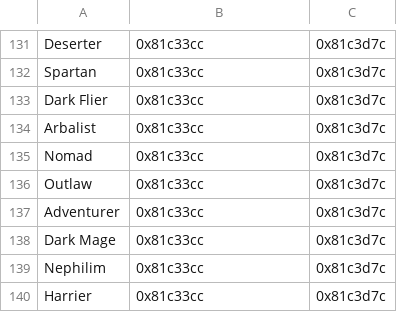
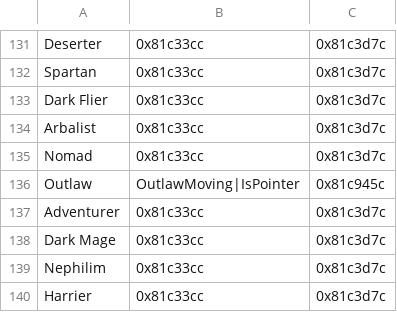
Before and after one commit to FlameOfTomorrow/FlameOfTomorrow, a CSV file: Tables/FE8 Nightmare modules/Map sprite editors/Misc map sprite editor.csv, drawn as a sheet; only a part is shown, gaps mark what is left out.

```diff
--- a/Tables/FE8 Nightmare modules/Map sprite editors/Misc map sprite editor.csv
+++ b/Tables/FE8 Nightmare modules/Map sprite editors/Misc map sprite editor.csv
@@ -135,3 +135,3 @@ Arbalist,0x81c33cc,0x81c3d7c
 Nomad,0x81c33cc,0x81c3d7c
-Outlaw,0x81c33cc,0x81c3d7c
+Outlaw,OutlawMoving|IsPointer,0x81c945c
 Adventurer,0x81c33cc,0x81c3d7c
```
Also changed, not shown: Tables/FE8 Nightmare modules/Class & Character editors/FE8 Character Editor.csv, Tables/FE8 Nightmare modules/Class & Character editors/FE8 Class Editor.csv, 15 other files.
